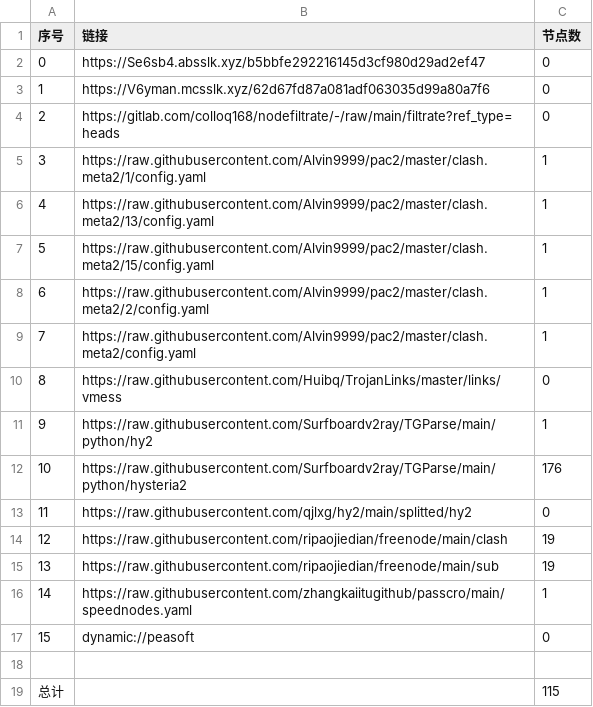
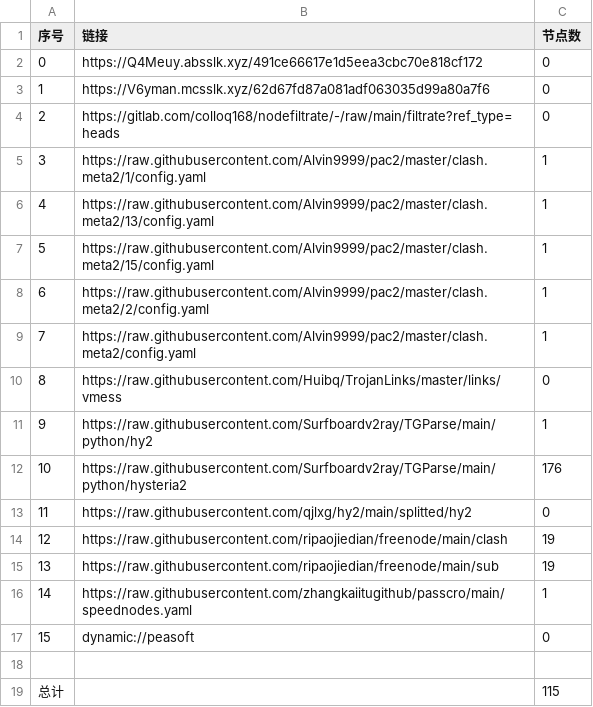
Before and after one commit to aquace/-dl, a CSV file: list_result.csv, drawn as a sheet.

```diff
--- a/list_result.csv
+++ b/list_result.csv
@@ -1,3 +1,3 @@
 序号,链接,节点数
-0,https://Se6sb4.absslk.xyz/b5bbfe292216145d3cf980d29ad2ef47,0
+0,https://Q4Meuy.absslk.xyz/491ce66617e1d5eea3cbc70e818cf172,0
 1,https://V6yman.mcsslk.xyz/62d67fd87a081adf063035d99a80a7f6,0
```
Also changed, not shown: 3 other files.
